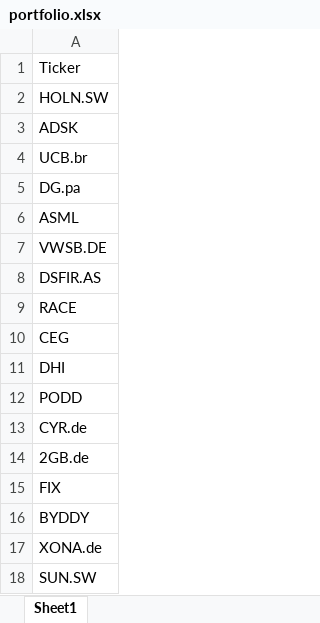
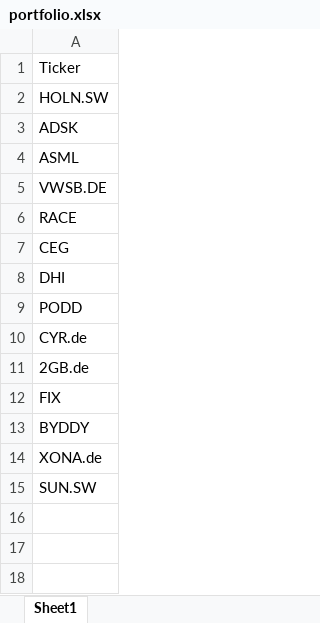
Before and after one commit to amr-sanad/Halal-Stocks, an Excel workbook: portfolio.xlsx, sheet Sheet1, drawn as a sheet; values as stored, in another font and other column widths than the file's, no borders; the diff names each change by its address in the sheet, - before the commit and + after, or states it on an @@ line.

Commit message:
Add files via upload

```diff
--- a/portfolio.xlsx (sheet Sheet1)
+++ b/portfolio.xlsx (sheet Sheet1)
-row 4: UCB.br
-row 5: DG.pa
-row 8: DSFIR.AS
```
